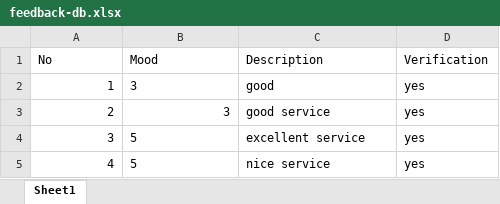
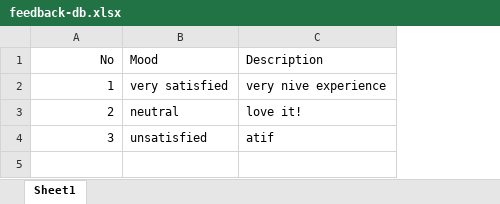
Before and after one commit to ManHazz/ourclinic, an Excel workbook: backend/excel/feedback-db.xlsx, sheet Sheet1, drawn as a sheet; values as stored, in another font and other column widths than the file's, no borders; the diff names each change by its address in the sheet, - before the commit and + after, or states it on an @@ line.

Commit message:
implemented feedback form modal, modified contents of feedback script and the context

```diff
--- a/backend/excel/feedback-db.xlsx (sheet Sheet1)
+++ b/backend/excel/feedback-db.xlsx (sheet Sheet1)
-column D (Verification), rows 2-4: all yes
-A1 alignment: left
+A1 alignment: right
-B2 (Mood): 3
+B2 (Mood): very satisfied
-C2 (Description): good
+C2 (Description): very nive experience
-B3 (Mood): 3
+B3 (Mood): neutral
-C3 (Description): good service
+C3 (Description): love it!
-B4 (Mood): 5
+B4 (Mood): unsatisfied
-C4 (Description): excellent service
+C4 (Description): atif
-row 5: 4 | 5 | nice service | yes
```
Also changed, not shown: 3 other files.
